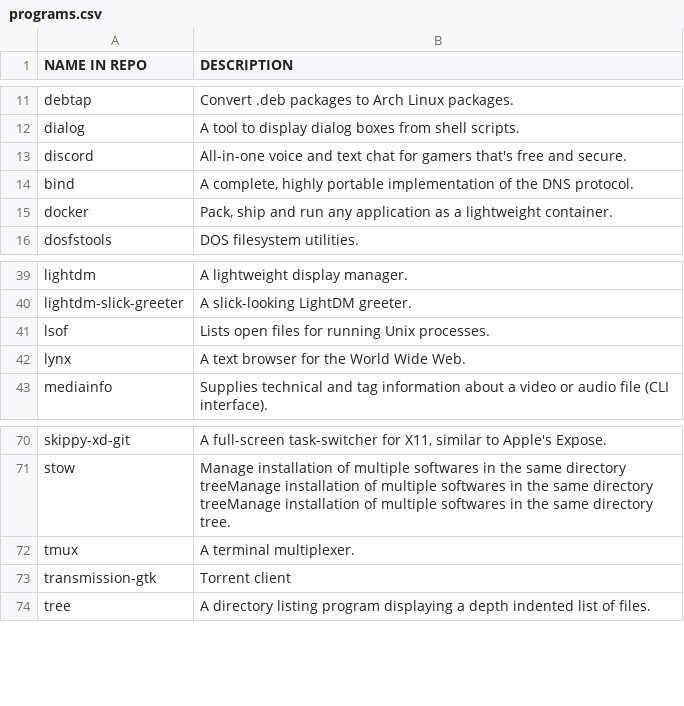
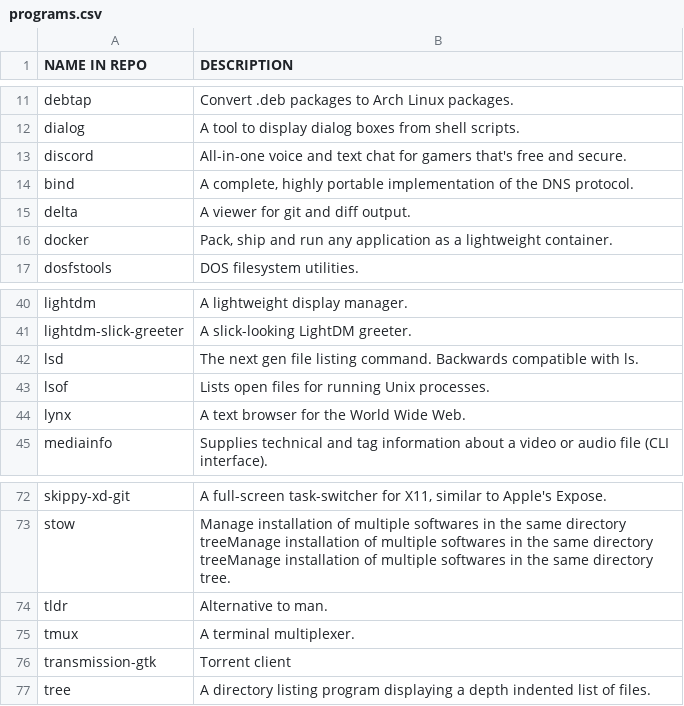
Before and after one commit to mathstylish/dotfiles, a CSV file: programs/programs.csv, drawn as a sheet; only a part is shown, gaps mark what is left out; the diff names each change by its address in the sheet, - before the commit and + after, or states it on an @@ line.

Commit message:
Add better alternatives to ls and man

```diff
--- a/programs/programs.csv
+++ b/programs/programs.csv
+row 15: delta | A viewer for git and diff output.
+row 42: lsd | The next gen file listing command. Backwards compatible with ls.
+row 74: tldr | Alternative to man.
```
